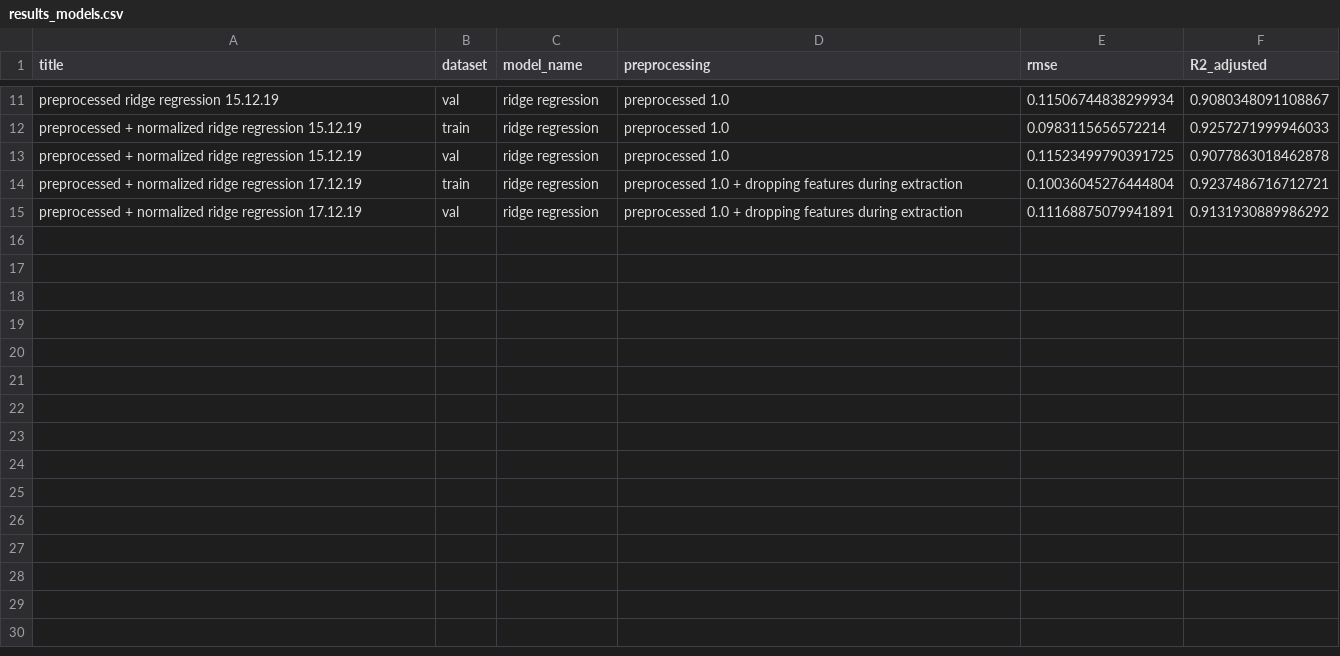
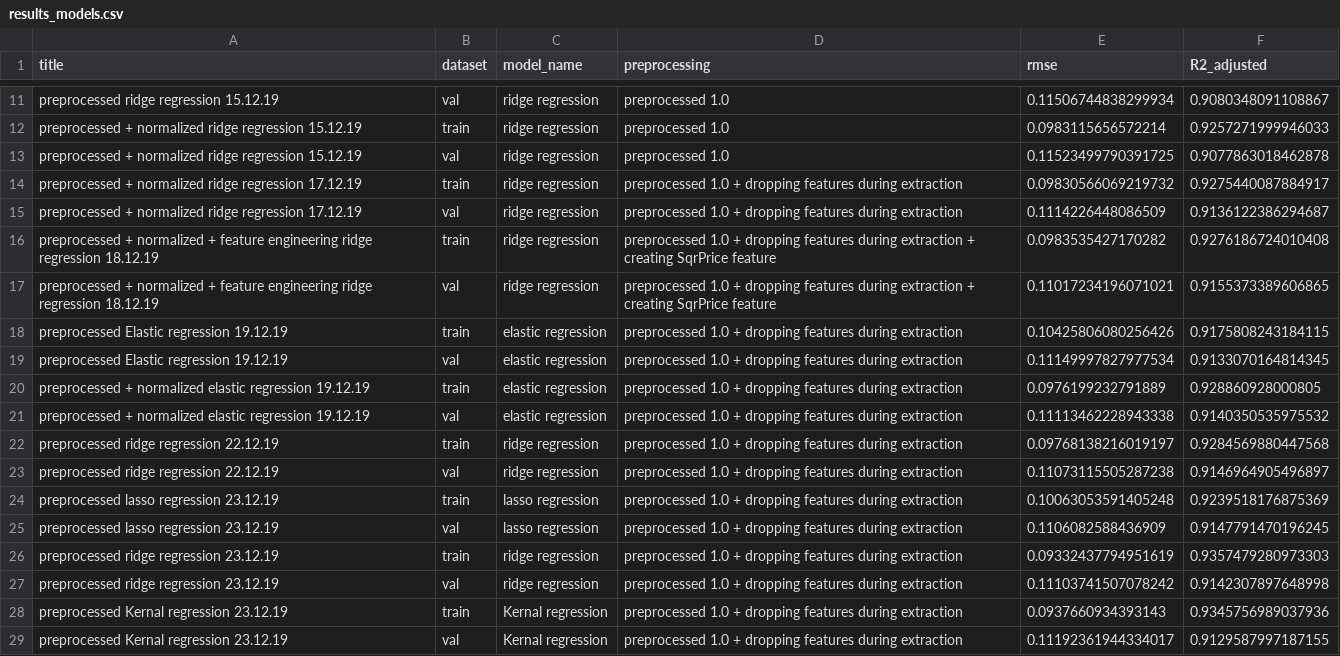
Before and after one commit to dorlivne/Kaggle-House-Prices, a CSV file: saved_models/results_models.csv, drawn as a sheet; only a part is shown, gaps mark what is left out.

Commit message:
Add files via upload

```diff
--- a/saved_models/results_models.csv
+++ b/saved_models/results_models.csv
@@ -13,3 +13,17 @@ preprocessed + normalized ridge regression 15.12.19,train,ridge regression,prepr
 preprocessed + normalized ridge regression 15.12.19,val,ridge regression,preprocessed 1.0,0.11523499790391725,0.9077863018462878
-preprocessed + normalized ridge regression 17.12.19,train,ridge regression,preprocessed 1.0 + dropping features during extraction,0.10036045276444804,0.9237486716712721
-preprocessed + normalized ridge regression 17.12.19,val,ridge regression,preprocessed 1.0 + dropping features during extraction,0.11168875079941891,0.9131930889986292
+preprocessed + normalized ridge regression 17.12.19,train,ridge regression,preprocessed 1.0 + dropping features during extraction,0.09830566069219732,0.9275440087884917
+preprocessed + normalized ridge regression 17.12.19,val,ridge regression,preprocessed 1.0 + dropping features during extraction,0.1114226448086509,0.9136122386294687
+preprocessed + normalized + feature engineering ridge regression 18.12.19,train,ridge regression,preprocessed 1.0 + dropping features during extraction + creating SqrPrice feature,0.0983535427170282,0.9276186724010408
+preprocessed + normalized + feature engineering ridge regression 18.12.19,val,ridge regression,preprocessed 1.0 + dropping features during extraction + creating SqrPrice feature,0.11017234196071021,0.9155373389606865
+preprocessed Elastic regression 19.12.19,train,elastic regression,preprocessed 1.0 + dropping features during extraction,0.10425806080256426,0.9175808243184115
+preprocessed Elastic regression 19.12.19,val,elastic regression,preprocessed 1.0 + dropping features during extraction,0.11149997827977534,0.9133070164814345
+preprocessed + normalized elastic regression 19.12.19,train,elastic regression,preprocessed 1.0 + dropping features during extraction,0.0976199232791889,0.928860928000805
+preprocessed + normalized elastic regression 19.12.19,val,elastic regression,preprocessed 1.0 + dropping features during extraction,0.11113462228943338,0.9140350535975532
+preprocessed  ridge regression 22.12.19,train,ridge regression,preprocessed 1.0 + dropping features during extraction,0.09768138216019197,0.9284569880447568
+preprocessed  ridge regression 22.12.19,val,ridge regression,preprocessed 1.0 + dropping features during extraction,0.11073115505287238,0.9146964905496897
+preprocessed  lasso regression 23.12.19,train,lasso regression,preprocessed 1.0 + dropping features during extraction,0.10063053591405248,0.9239518176875369
+preprocessed  lasso regression 23.12.19,val,lasso regression,preprocessed 1.0 + dropping features during extraction,0.1106082588436909,0.9147791470196245
+preprocessed  ridge regression 23.12.19,train,ridge regression,preprocessed 1.0 + dropping features during extraction,0.09332437794951619,0.9357479280973303
+preprocessed  ridge regression 23.12.19,val,ridge regression,preprocessed 1.0 + dropping features during extraction,0.11103741507078242,0.9142307897648998
+preprocessed Kernal regression 23.12.19,train,Kernal regression,preprocessed 1.0 + dropping features during extraction,0.0937660934393143,0.9345756989037936
+preprocessed Kernal regression 23.12.19,val,Kernal regression,preprocessed 1.0 + dropping features during extraction,0.11192361944334017,0.9129587997187155
```
